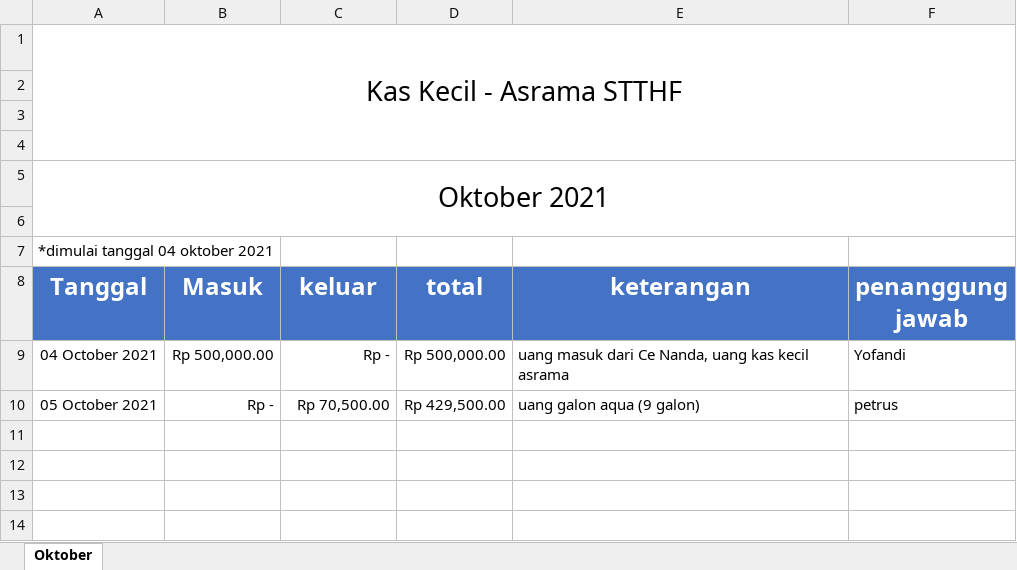
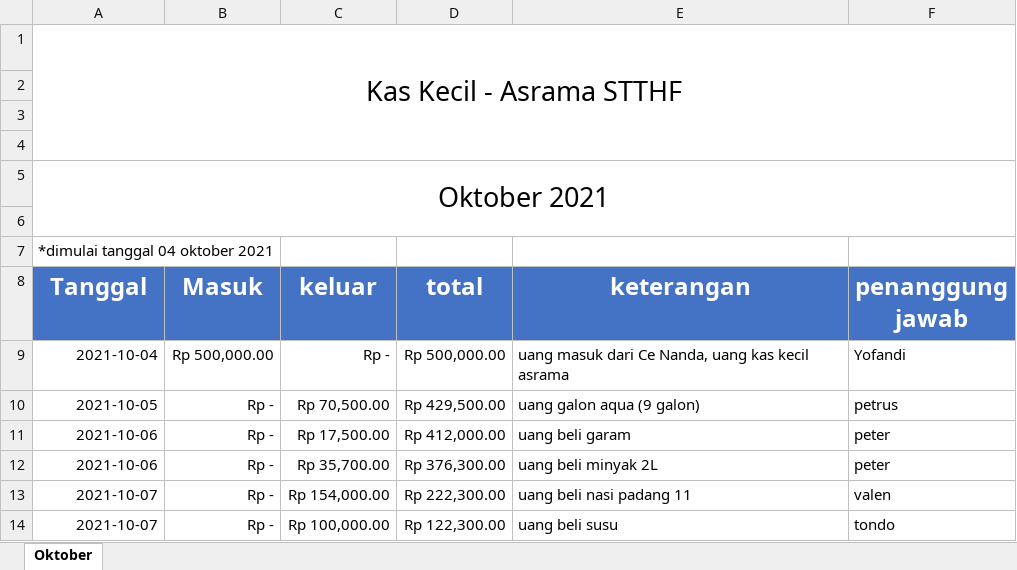
Before and after one commit to yofandi/uangasrama, an Excel workbook: rekap data uang kas kecil - asrama.xlsx, sheet Oktober, drawn as a sheet; values as stored, in another font and other column widths than the file's, no borders; the diff names each change by its address in the sheet, - before the commit and + after, or states it on an @@ line.

Commit message:
update 07 10 2021

```diff
--- a/rekap data uang kas kecil - asrama.xlsx (sheet Oktober)
+++ b/rekap data uang kas kecil - asrama.xlsx (sheet Oktober)
-A9 (Tanggal): 04 October 2021
+A9 (Tanggal): 2021-10-04
-A10 (Tanggal): 05 October 2021
+A10 (Tanggal): 2021-10-05
+row 11: 2021-10-06 | Rp - | Rp 17,500.00 | Rp 412,000.00 | uang beli garam | peter
+row 12: 2021-10-06 | Rp - | Rp 35,700.00 | Rp 376,300.00 | uang beli minyak 2L | peter
+row 13: 2021-10-07 | Rp - | Rp 154,000.00 | Rp 222,300.00 | uang beli nasi padang 11 | valen
+row 14: 2021-10-07 | Rp - | Rp 100,000.00 | Rp 122,300.00 | uang beli susu | tondo
```
